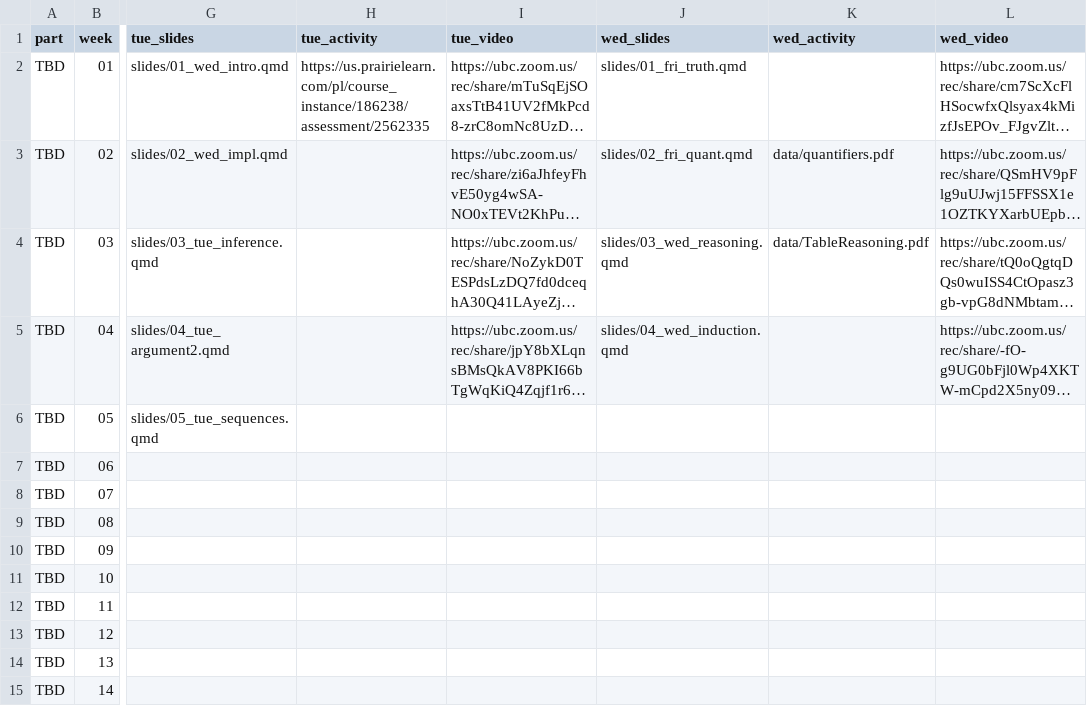
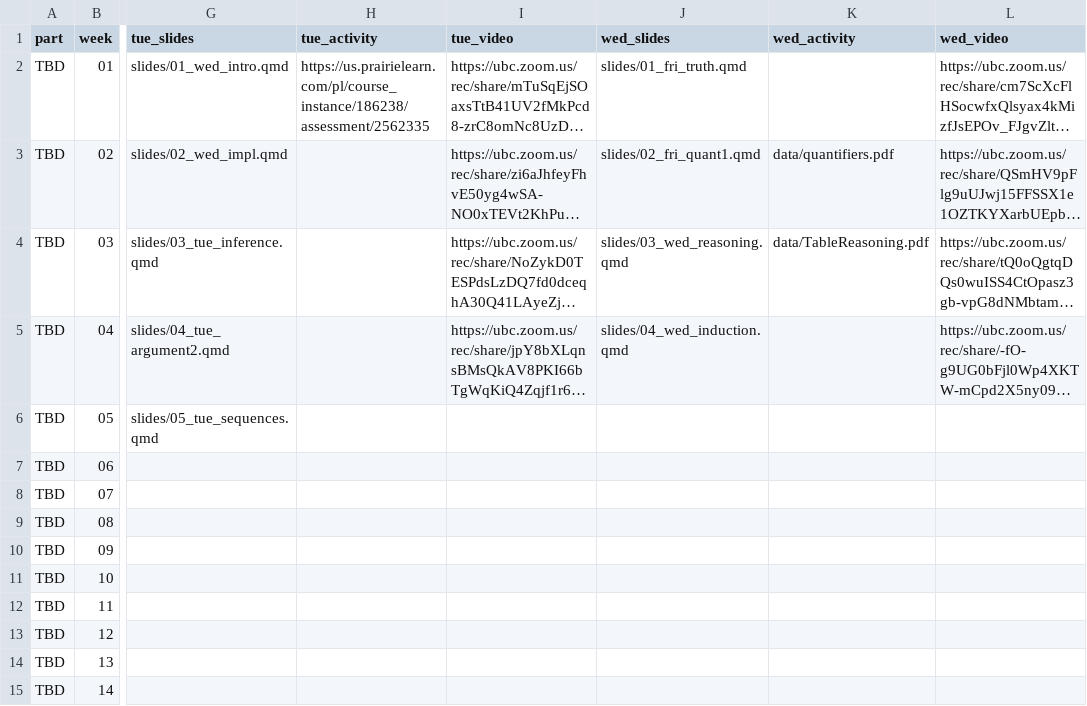
Before and after one commit to UBC-CS/dsci220, a CSV file: data/schedule.csv, drawn as a sheet; only a part is shown, gaps mark what is left out; long unchanged cells end in …; the diff names each change by its address in the sheet, - before the commit and + after, or states it on an @@ line.

Commit message:
Fix link

```diff
--- a/data/schedule.csv
+++ b/data/schedule.csv
-J3 (wed_slides): slides/02_fri_quant.qmd
+J3 (wed_slides): slides/02_fri_quant1.qmd
```
